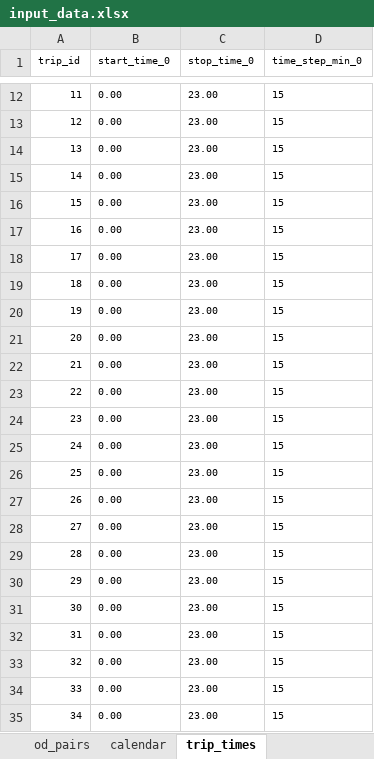
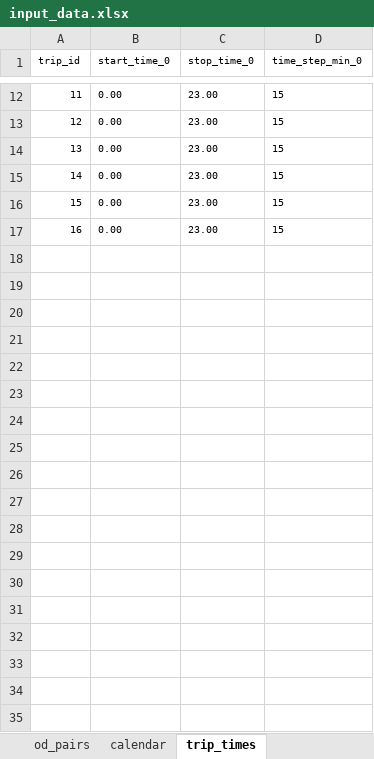
Before and after one commit to Edward-kwabena-Twumasi/orstrafficdata-archiver, an Excel workbook: input/input_data.xlsx, sheet trip_times, drawn as a sheet; only a part is shown, gaps mark what is left out; values as stored, in another font and other column widths than the file's, no borders; the diff names each change by its address in the sheet, - before the commit and + after, or states it on an @@ line.

```diff
--- a/input/input_data.xlsx (sheet trip_times)
+++ b/input/input_data.xlsx (sheet trip_times)
-row 18: 17 | 0.00 | 23.00 | 15
-row 19: 18 | 0.00 | 23.00 | 15
-row 20: 19 | 0.00 | 23.00 | 15
-row 21: 20 | 0.00 | 23.00 | 15
-row 22: 21 | 0.00 | 23.00 | 15
-row 23: 22 | 0.00 | 23.00 | 15
-row 24: 23 | 0.00 | 23.00 | 15
-row 25: 24 | 0.00 | 23.00 | 15
-row 26: 25 | 0.00 | 23.00 | 15
-row 27: 26 | 0.00 | 23.00 | 15
-row 28: 27 | 0.00 | 23.00 | 15
-row 29: 28 | 0.00 | 23.00 | 15
-row 30: 29 | 0.00 | 23.00 | 15
-row 31: 30 | 0.00 | 23.00 | 15
-row 32: 31 | 0.00 | 23.00 | 15
-row 33: 32 | 0.00 | 23.00 | 15
-row 34: 33 | 0.00 | 23.00 | 15
-row 35: 34 | 0.00 | 23.00 | 15
```
Also changed, not shown: sheet od_pairs, sheet calendar, 9 other files.
